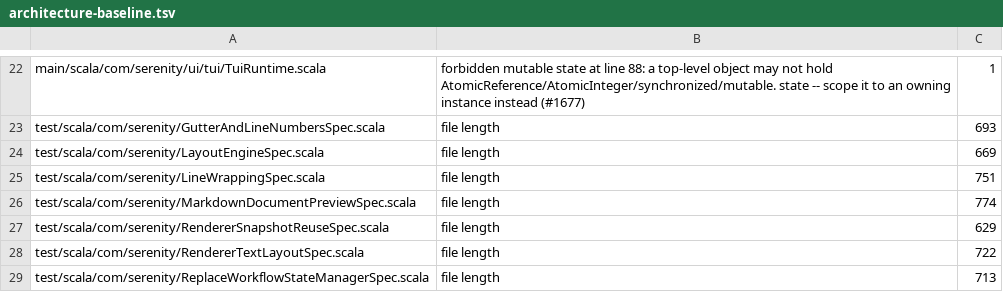
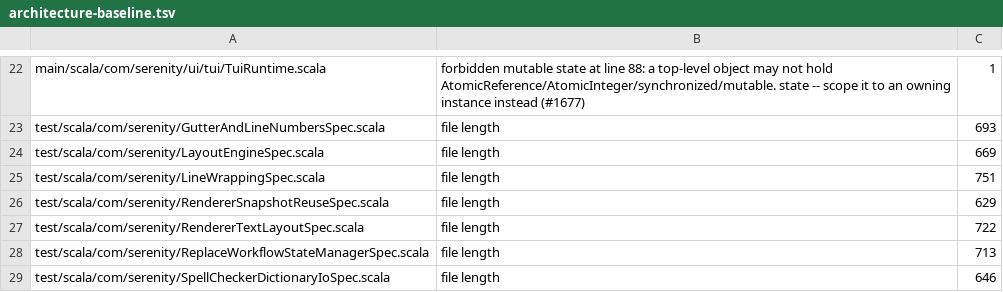
Before and after one commit to BarMal/Serenity, a TSV file: project/architecture-baseline.tsv, drawn as a sheet; only a part is shown, gaps mark what is left out; the shorter side is filled out with more unchanged rows; the diff names each change by its address in the sheet, - before the commit and + after, or states it on an @@ line.

```diff
--- a/project/architecture-baseline.tsv
+++ b/project/architecture-baseline.tsv
-row 26: test/scala/com/serenity/MarkdownDocumentPreviewSpec.scala | file length | 774
```
Also changed, not shown: 56 other files.
